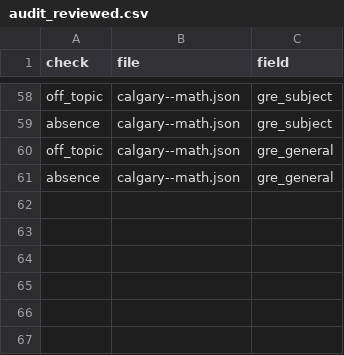
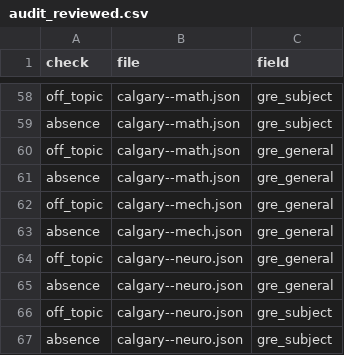
Before and after one commit to manilaladarsh-hash/YT, a CSV file: business/phd-atlas/handoff/audit_reviewed.csv, drawn as a sheet; only a part is shown, gaps mark what is left out.

Commit message:
Review 10 audit rows

```diff
--- a/business/phd-atlas/handoff/audit_reviewed.csv
+++ b/business/phd-atlas/handoff/audit_reviewed.csv
@@ -61 +61,7 @@ off_topic,calgary--math.json,gre_general
 absence,calgary--math.json,gre_general
+off_topic,calgary--mech.json,gre_general
+absence,calgary--mech.json,gre_general
+off_topic,calgary--neuro.json,gre_general
+absence,calgary--neuro.json,gre_general
+off_topic,calgary--neuro.json,gre_subject
+absence,calgary--neuro.json,gre_subject
```
Also changed, not shown: 5 other files.
